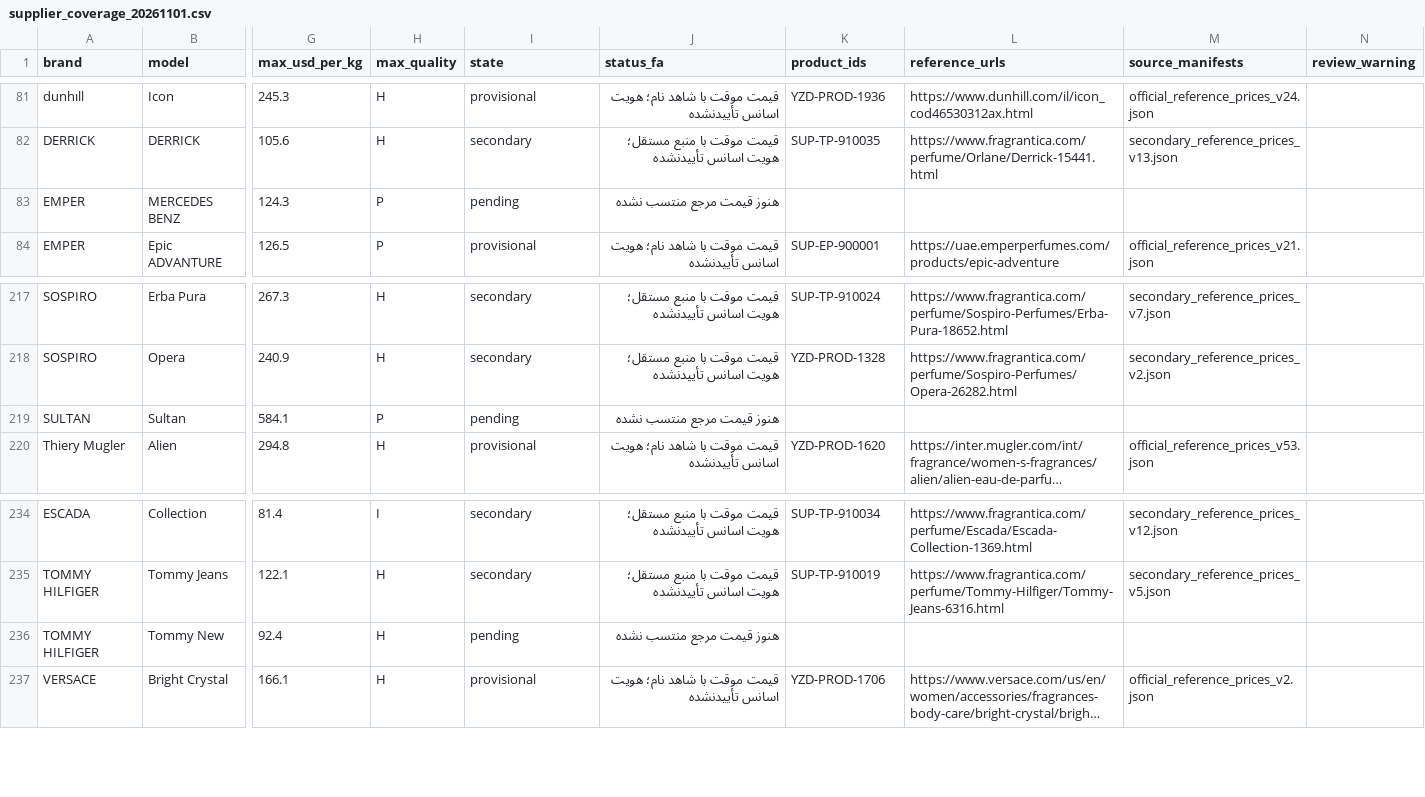
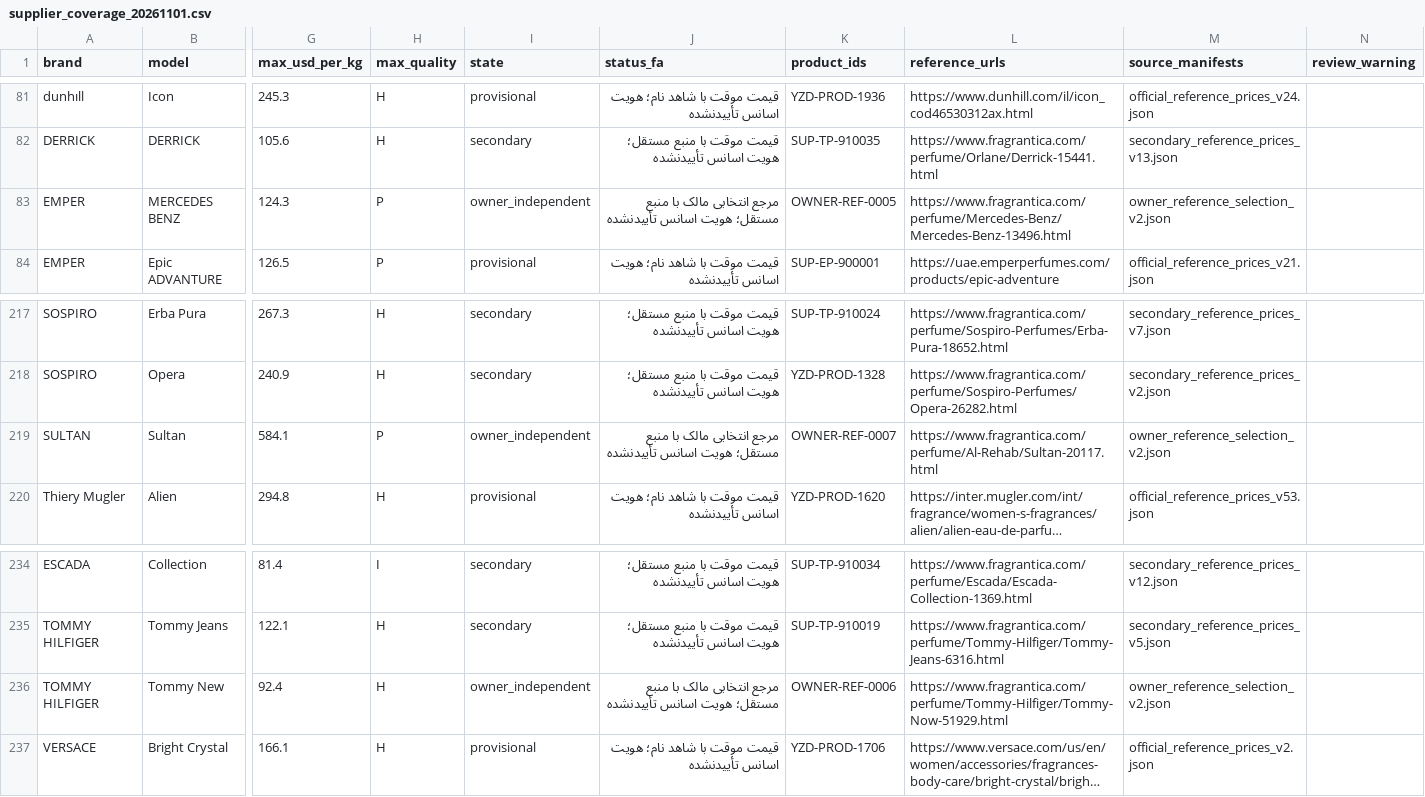
Before and after one commit to Saeedsoli/YZDPRFM, a CSV file: reports/supplier_coverage_20261101.csv, drawn as a sheet; only a part is shown, gaps mark what is left out; long unchanged cells end in …; the diff names each change by its address in the sheet, - before the commit and + after, or states it on an @@ line.

Commit message:
Activate three owner-selected reference scents

```diff
--- a/reports/supplier_coverage_20261101.csv
+++ b/reports/supplier_coverage_20261101.csv
-I83 (state): pending
+I83 (state): owner_independent
-J83 (status_fa): هنوز قیمت مرجع منتسب نشده
+J83 (status_fa): مرجع انتخابی مالک با منبع مستقل؛ هویت اسانس تأییدنشده
-K83 (product_ids): (empty)
+K83 (product_ids): OWNER-REF-0005
-L83 (reference_urls): (empty)
+L83 (reference_urls): https://www.fragrantica.com/perfume/Mercedes-Benz/Mercedes-Benz-13496.html
-M83 (source_manifests): (empty)
+M83 (source_manifests): owner_reference_selection_v2.json
-I219 (state): pending
+I219 (state): owner_independent
-J219 (status_fa): هنوز قیمت مرجع منتسب نشده
+J219 (status_fa): مرجع انتخابی مالک با منبع مستقل؛ هویت اسانس تأییدنشده
-K219 (product_ids): (empty)
+K219 (product_ids): OWNER-REF-0007
-L219 (reference_urls): (empty)
+L219 (reference_urls): https://www.fragrantica.com/perfume/Al-Rehab/Sultan-20117.html
-M219 (source_manifests): (empty)
+M219 (source_manifests): owner_reference_selection_v2.json
-I236 (state): pending
+I236 (state): owner_independent
-J236 (status_fa): هنوز قیمت مرجع منتسب نشده
+J236 (status_fa): مرجع انتخابی مالک با منبع مستقل؛ هویت اسانس تأییدنشده
-K236 (product_ids): (empty)
+K236 (product_ids): OWNER-REF-0006
-L236 (reference_urls): (empty)
+L236 (reference_urls): https://www.fragrantica.com/perfume/Tommy-Hilfiger/Tommy-Now-51929.html
-M236 (source_manifests): (empty)
+M236 (source_manifests): owner_reference_selection_v2.json
```
Also changed, not shown: 35 other files.
